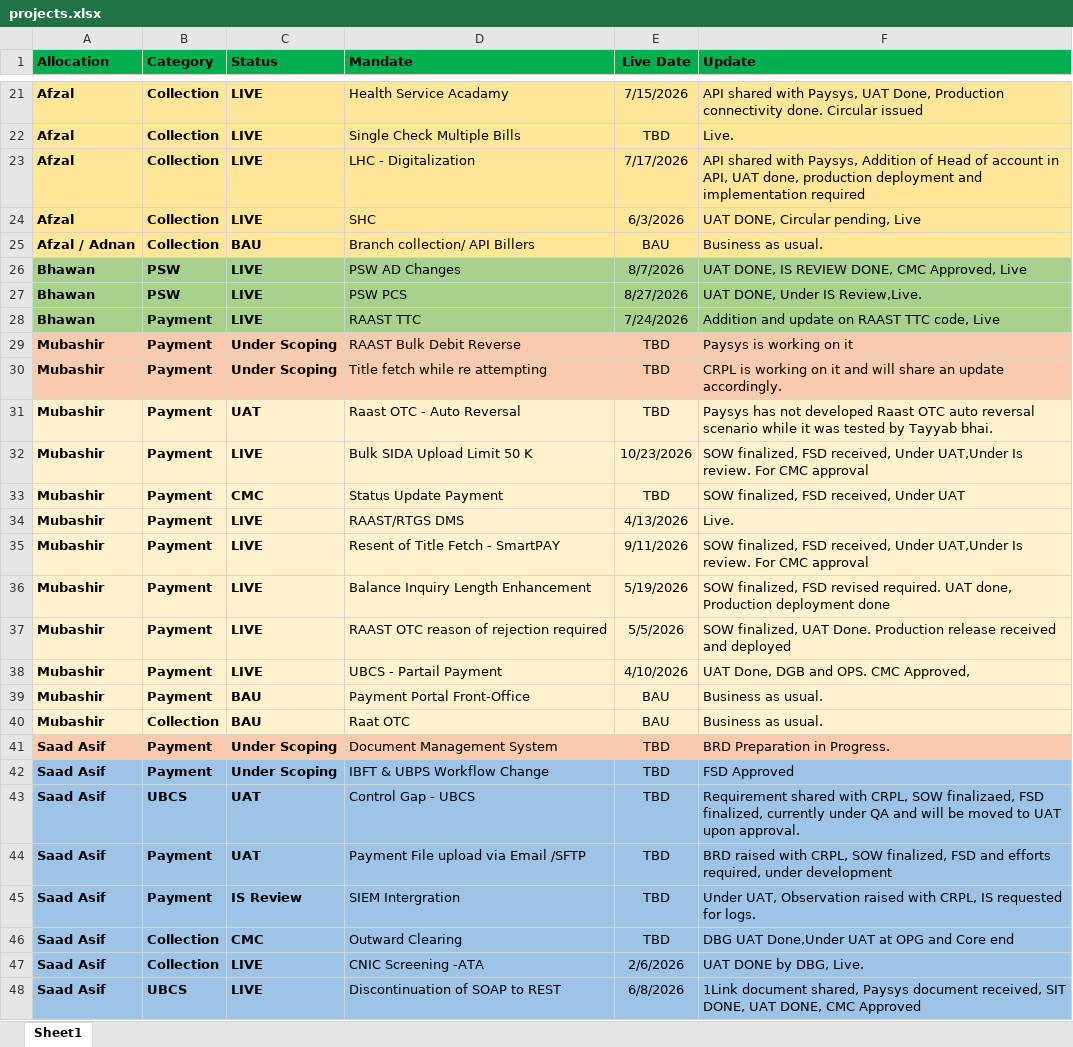
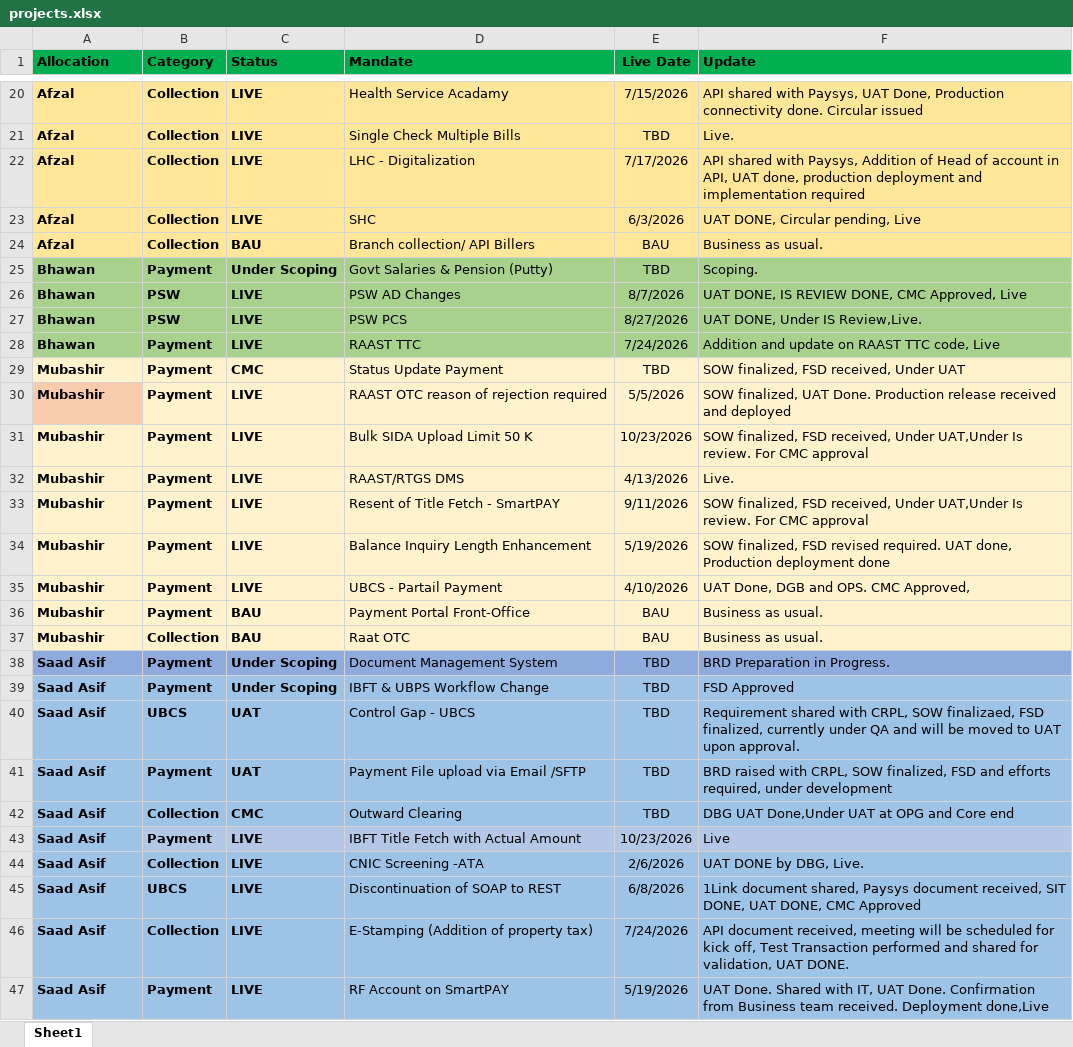
Before and after one commit to saadasif7/SmartPay-Project-Dashboard, an Excel workbook: data/projects.xlsx, sheet Sheet1, drawn as a sheet; only a part is shown, gaps mark what is left out; the shorter side is filled out with more unchanged rows; values as stored, in another font and other column widths than the file's, no borders; table styles not drawn; removed rows and columns are numbered as before the commit, all else as after; the diff covers the shown part only; the diff names each change by its address in the sheet, - before the commit and + after, or states it on an @@ line.

```diff
--- a/data/projects.xlsx (sheet Sheet1)
+++ b/data/projects.xlsx (sheet Sheet1)
-A24 (Allocation): Afzal / Adnan
+A24 (Allocation): Afzal
@@ row 8 moved to row 25: Bhawan @@
-row 29: Mubashir | Payment | Under Scoping | RAAST Bulk Debit Reverse | TBD | Paysys is working on it
-A29:F29 fill: #F8CBAD
+A29:F29 fill: #FFF2CC
-C29 (Status): Under Scoping
+C29 (Status): CMC
-D29 (Mandate): Title fetch while re attempting
+D29 (Mandate): Status Update Payment
-F29 (Update): CRPL is working on it and will share an update accordingly.
+F29 (Update): SOW finalized, FSD received, Under UAT
-A30 fill: #FFF2CC
+A30 fill: #F8CBAD
-C30 (Status): UAT
+C30 (Status): LIVE
-D30 (Mandate): Raast OTC - Auto Reversal
+D30 (Mandate): RAAST OTC reason of rejection required
-E30 (Live Date): TBD
+E30 (Live Date): 5/5/2026
-F30 (Update): Paysys has not developed Raast OTC auto reversal scenario while it was tested by Tayyab bhai.
+F30 (Update): SOW finalized, UAT Done. Production release received and deployed
-row 33: Mubashir | Payment | CMC | Status Update Payment | TBD | SOW finalized, FSD received, Under UAT
-row 37: Mubashir | Payment | LIVE | RAAST OTC reason of rejection required | 5/5/2026 | SOW finalized, UAT Done. Production release received and deployed
-A38:F38 fill: #F8CBAD
+A38:F38 fill: #8FAADC
-row 45: Saad Asif | Payment | IS Review | SIEM Intergration | TBD | Under UAT, Observation raised with CRPL, IS requested for logs.
+row 43: Saad Asif | Payment | LIVE | IBFT Title Fetch with Actual Amount | 10/23/2026 | Live
```
Also changed, not shown: 4 added rows, 1 removed row, 2 moved rows, 5 edited cells and cell formats elsewhere in this sheet, data/CRPL_All_Data_Exactly_20.xlsx, 3 other files.
